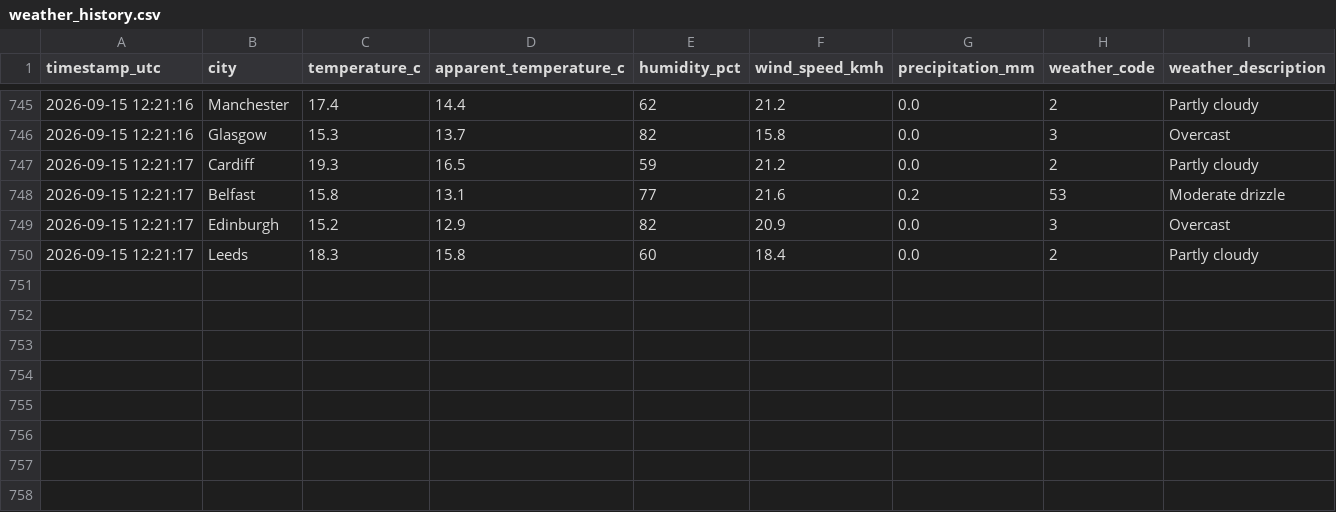
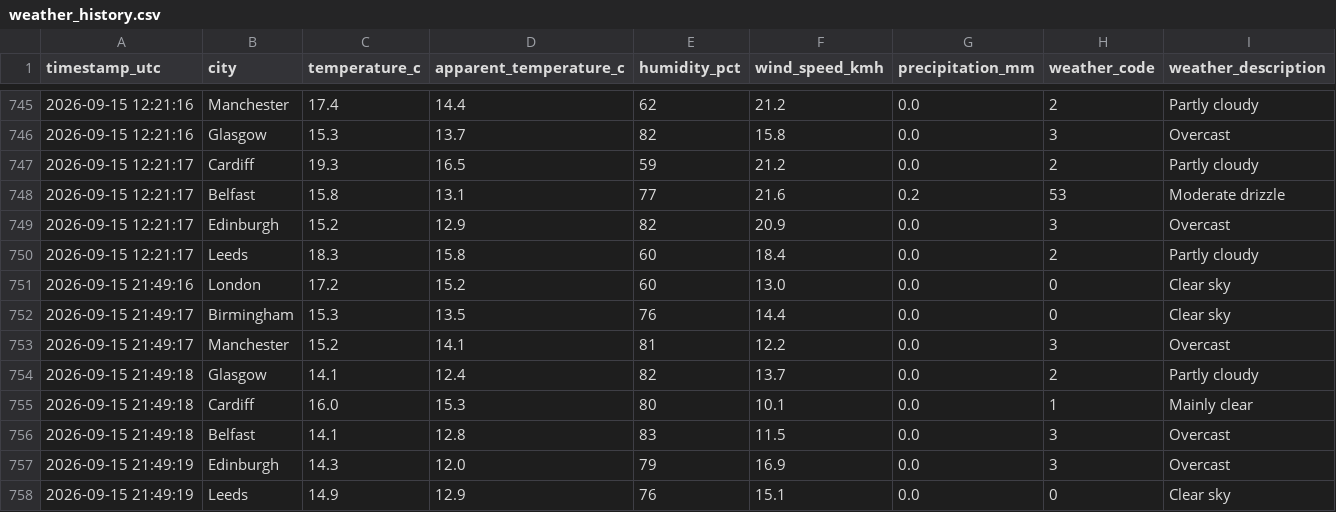
Before and after one commit to Patthur/UK-Weather-Pipeline, a CSV file: data/weather_history.csv, drawn as a sheet; only a part is shown, gaps mark what is left out.

```diff
--- a/data/weather_history.csv
+++ b/data/weather_history.csv
@@ -750 +750,9 @@ timestamp_utc,city,temperature_c,apparent_temperature_c,humidity_pct,wind_speed_
 2026-09-15 12:21:17,Leeds,18.3,15.8,60,18.4,0.0,2,Partly cloudy
+2026-09-15 21:49:16,London,17.2,15.2,60,13.0,0.0,0,Clear sky
+2026-09-15 21:49:17,Birmingham,15.3,13.5,76,14.4,0.0,0,Clear sky
+2026-09-15 21:49:17,Manchester,15.2,14.1,81,12.2,0.0,3,Overcast
+2026-09-15 21:49:18,Glasgow,14.1,12.4,82,13.7,0.0,2,Partly cloudy
+2026-09-15 21:49:18,Cardiff,16.0,15.3,80,10.1,0.0,1,Mainly clear
+2026-09-15 21:49:18,Belfast,14.1,12.8,83,11.5,0.0,3,Overcast
+2026-09-15 21:49:19,Edinburgh,14.3,12.0,79,16.9,0.0,3,Overcast
+2026-09-15 21:49:19,Leeds,14.9,12.9,76,15.1,0.0,0,Clear sky
```
Also changed, not shown: data/city_averages.csv, data/latest_snapshot.csv, 1 other file.
